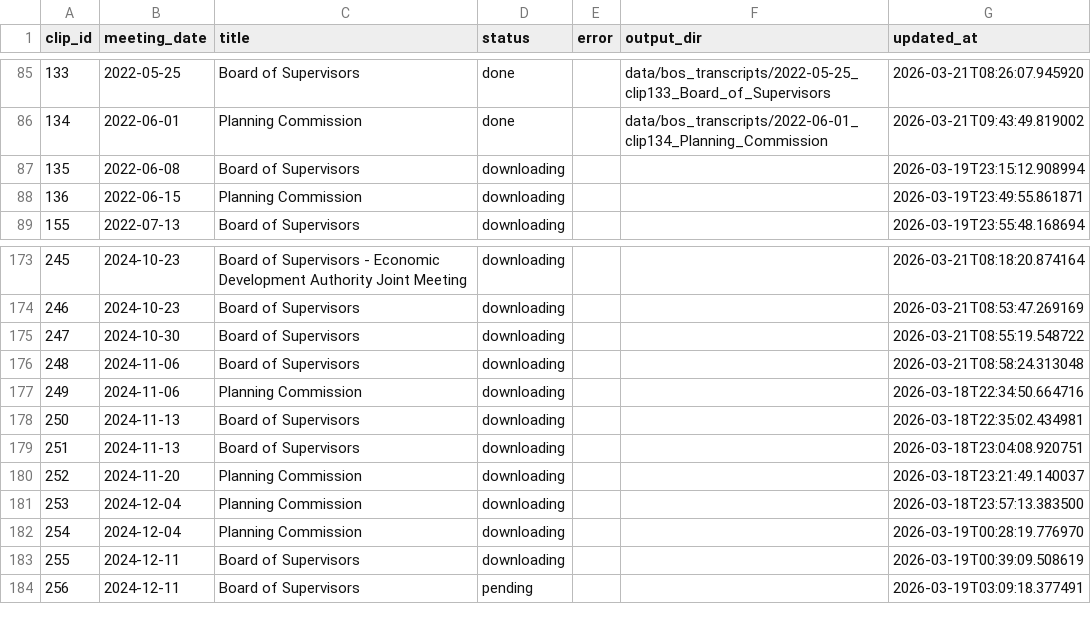
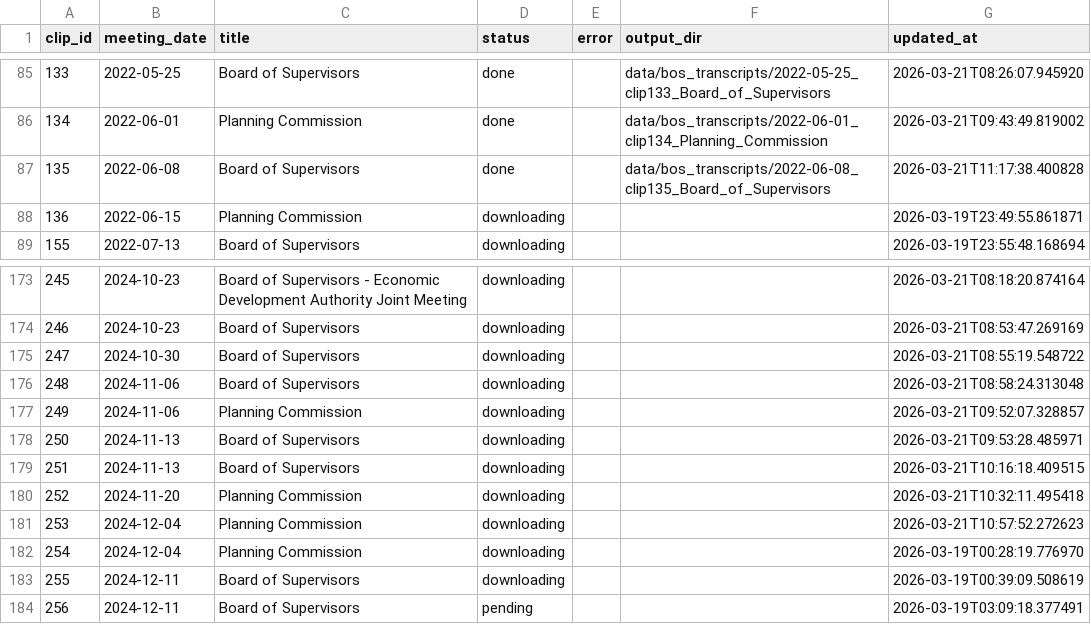
Before and after one commit to EthnTuttle/fredco-audit, a CSV file: data/bos_transcripts/pipeline_status.csv, drawn as a sheet; only a part is shown, gaps mark what is left out; the diff names each change by its address in the sheet, - before the commit and + after, or states it on an @@ line.

Commit message:
Add BoS transcript: 2022-06-08 clip135 Board of Supervisors

```diff
--- a/data/bos_transcripts/pipeline_status.csv
+++ b/data/bos_transcripts/pipeline_status.csv
-D87 (status): downloading
+D87 (status): done
-F87 (output_dir): (empty)
+F87 (output_dir): data/bos_transcripts/2022-06-08_clip135_Board_of_Supervisors
-G87 (updated_at): 2026-03-19T23:15:12.908994
+G87 (updated_at): 2026-03-21T11:17:38.400828
-G177 (updated_at): 2026-03-18T22:34:50.664716
+G177 (updated_at): 2026-03-21T09:52:07.328857
-G178 (updated_at): 2026-03-18T22:35:02.434981
+G178 (updated_at): 2026-03-21T09:53:28.485971
-G179 (updated_at): 2026-03-18T23:04:08.920751
+G179 (updated_at): 2026-03-21T10:16:18.409515
-G180 (updated_at): 2026-03-18T23:21:49.140037
+G180 (updated_at): 2026-03-21T10:32:11.495418
-G181 (updated_at): 2026-03-18T23:57:13.383500
+G181 (updated_at): 2026-03-21T10:57:52.272623
```
Also changed, not shown: 3 other files.
